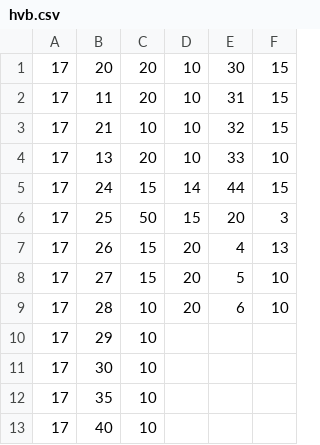
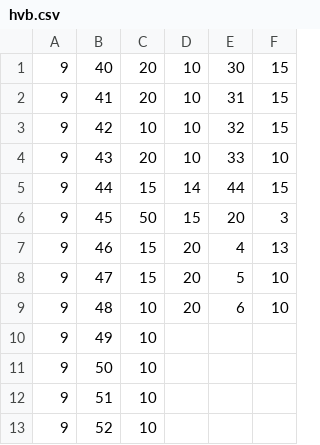
Before and after one commit to Hub8509/Schoolbell, a CSV file: hvb.csv, drawn as a sheet.

Commit message:
Update hvb.csv

```diff
--- a/hvb.csv
+++ b/hvb.csv
@@ -1,13 +1,13 @@
-17,20,20,10,30,15
-17,11,20,10,31,15
-17,21,10,10,32,15
-17,13,20,10,33,10
-17,24,15,14,44,15
-17,25,50,15,20,3
-17,26,15,20,4,13
-17,27,15,20,5,10
-17,28,10,20,6,10
-17,29,10,,,
-17,30,10,,,
-17,35,10,,,
-17,40,10,,,
+9,40,20,10,30,15
+9,41,20,10,31,15
+9,42,10,10,32,15
+9,43,20,10,33,10
+9,44,15,14,44,15
+9,45,50,15,20,3
+9,46,15,20,4,13
+9,47,15,20,5,10
+9,48,10,20,6,10
+9,49,10,,,
+9,50,10,,,
+9,51,10,,,
+9,52,10,,,
```
